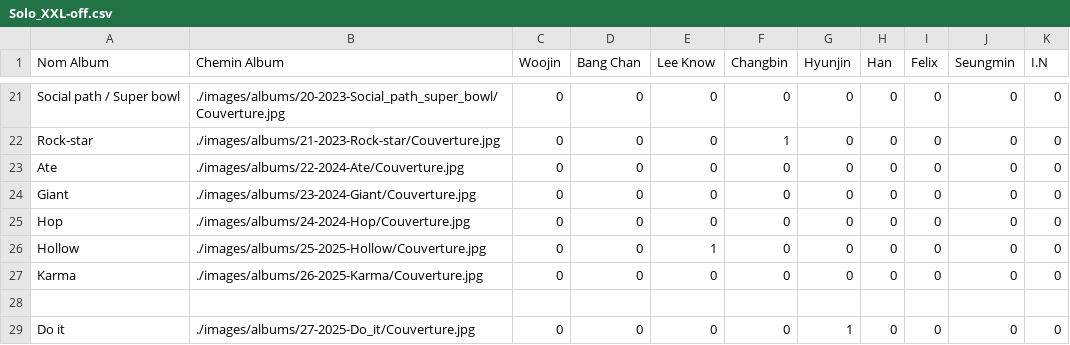
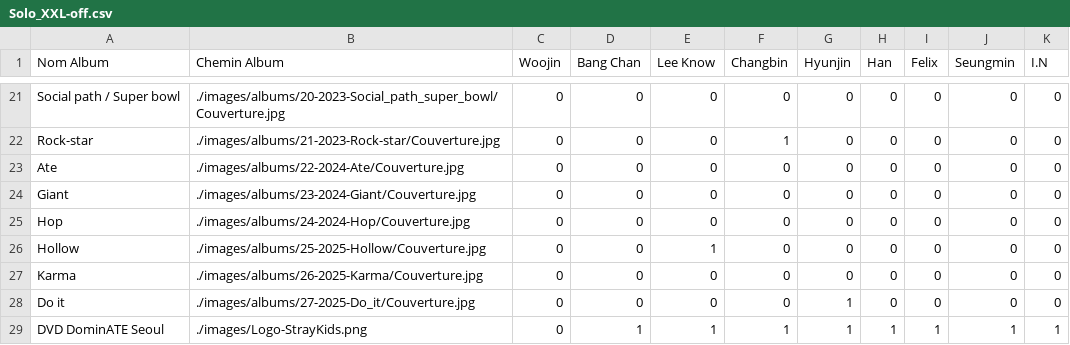
Before and after one commit to Layer09/StrayKids-Album-Collection, a CSV file: PC-csv/Laurana/Solo_XXL-off.csv, drawn as a sheet; only a part is shown, gaps mark what is left out.

Commit message:
Update Solo_XXL-off.csv

```diff
--- a/PC-csv/Laurana/Solo_XXL-off.csv
+++ b/PC-csv/Laurana/Solo_XXL-off.csv
@@ -27,3 +27,3 @@ Hollow, ./images/albums/25-2025-Hollow/Couverture.jpg, 0, 0, 1, 0, 0, 0, 0, 0, 0
 Karma, ./images/albums/26-2025-Karma/Couverture.jpg, 0, 0, 0, 0, 0, 0, 0, 0, 0
-
 Do it, ./images/albums/27-2025-Do_it/Couverture.jpg, 0, 0, 0, 0, 1, 0, 0, 0, 0
+DVD DominATE Seoul, ./images/Logo-StrayKids.png, 0, 1, 1, 1, 1, 1, 1, 1, 1
```
